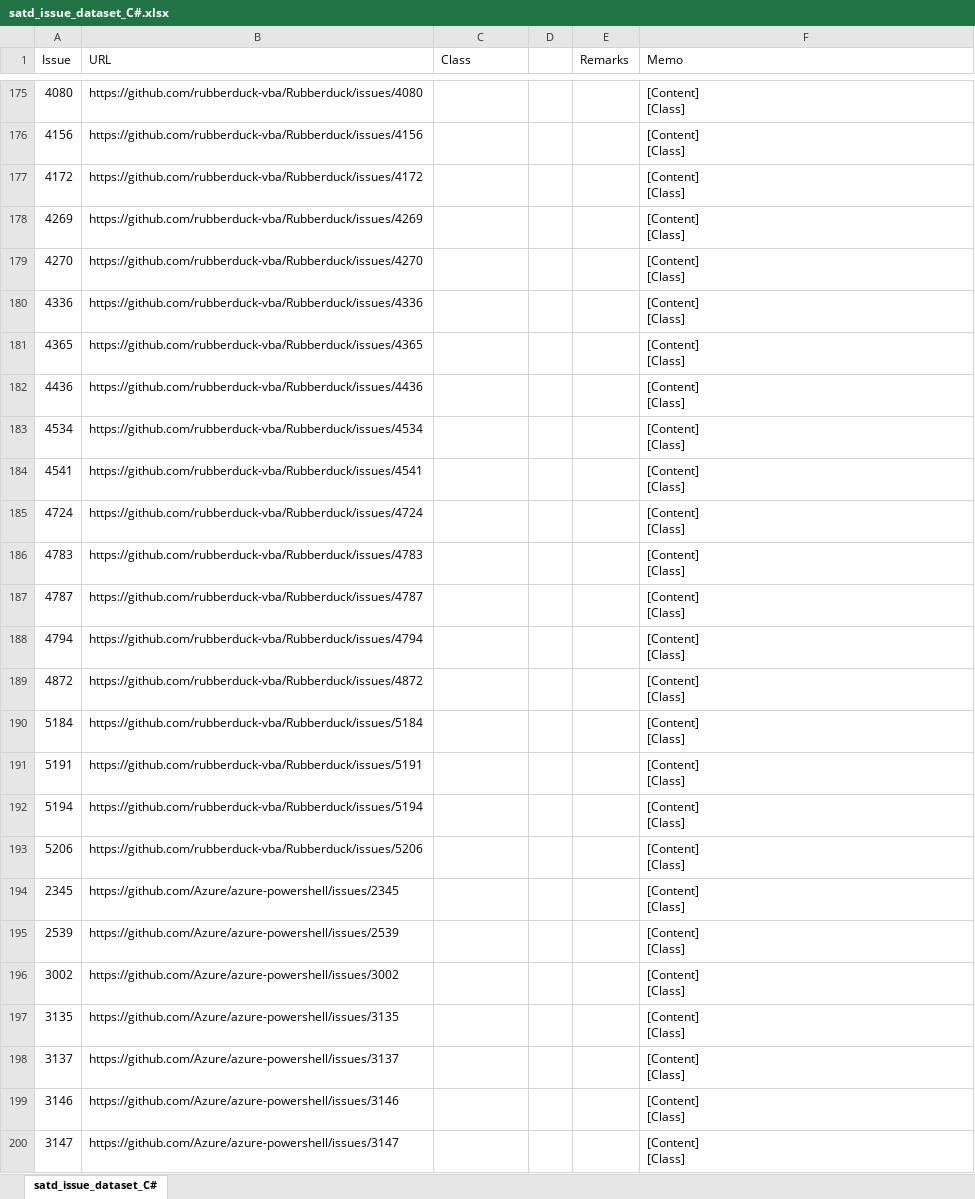
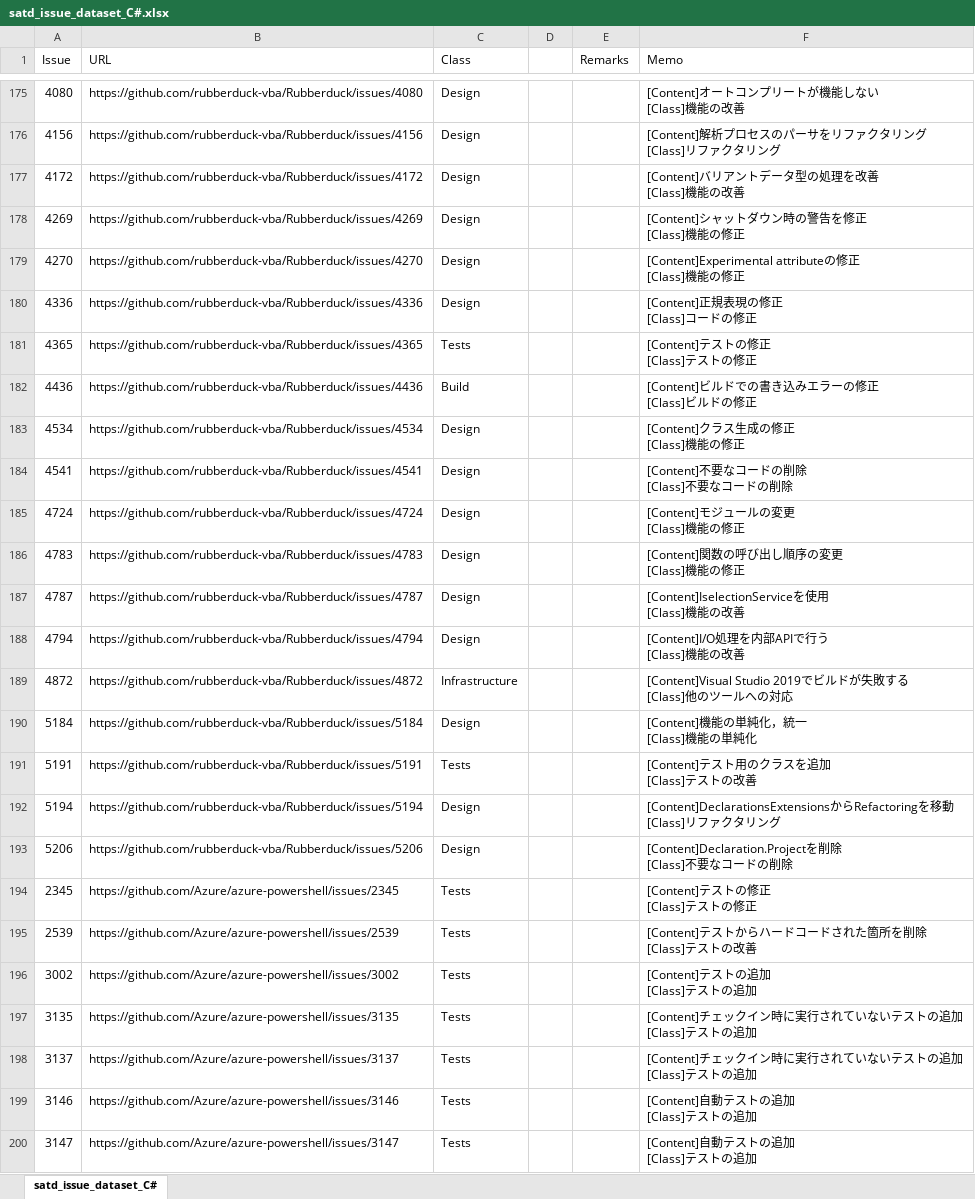
Before and after one commit to 3cywfym/td_dataset, an Excel workbook: satd_issue_dataset_C#.xlsx, sheet satd_issue_dataset_C#, drawn as a sheet; only a part is shown, gaps mark what is left out; values as stored, in another font and other column widths than the file's, no borders; ↵ is a line break in a cell; the diff covers the shown part only; the diff names each change by its address in the sheet, - before the commit and + after, or states it on an @@ line.

```diff
--- a/satd_issue_dataset_C#.xlsx (sheet satd_issue_dataset_C#)
+++ b/satd_issue_dataset_C#.xlsx (sheet satd_issue_dataset_C#)
-C175:C180 (Class): (empty)
+C175:C180 (Class): Design
-F175 (Memo): [Content] ↵ [Class]
+F175 (Memo): [Content]オートコンプリートが機能しない ↵ [Class]機能の改善
-F176 (Memo): [Content] ↵ [Class]
+F176 (Memo): [Content]解析プロセスのパーサをリファクタリング ↵ [Class]リファクタリング
-F177 (Memo): [Content] ↵ [Class]
+F177 (Memo): [Content]バリアントデータ型の処理を改善 ↵ [Class]機能の改善
-F178 (Memo): [Content] ↵ [Class]
+F178 (Memo): [Content]シャットダウン時の警告を修正 ↵ [Class]機能の修正
-F179 (Memo): [Content] ↵ [Class]
+F179 (Memo): [Content]Experimental attributeの修正 ↵ [Class]機能の修正
-F180 (Memo): [Content] ↵ [Class]
+F180 (Memo): [Content]正規表現の修正 ↵ [Class]コードの修正
-C181 (Class): (empty)
+C181 (Class): Tests
-F181 (Memo): [Content] ↵ [Class]
+F181 (Memo): [Content]テストの修正 ↵ [Class]テストの修正
-C182 (Class): (empty)
+C182 (Class): Build
-F182 (Memo): [Content] ↵ [Class]
+F182 (Memo): [Content]ビルドでの書き込みエラーの修正 ↵ [Class]ビルドの修正
-C183:C188 (Class): (empty)
+C183:C188 (Class): Design
-F183 (Memo): [Content] ↵ [Class]
+F183 (Memo): [Content]クラス生成の修正 ↵ [Class]機能の修正
-F184 (Memo): [Content] ↵ [Class]
+F184 (Memo): [Content]不要なコードの削除 ↵ [Class]不要なコードの削除
-F185 (Memo): [Content] ↵ [Class]
+F185 (Memo): [Content]モジュールの変更 ↵ [Class]機能の修正
-F186 (Memo): [Content] ↵ [Class]
+F186 (Memo): [Content]関数の呼び出し順序の変更 ↵ [Class]機能の修正
-F187 (Memo): [Content] ↵ [Class]
+F187 (Memo): [Content]IselectionServiceを使用 ↵ [Class]機能の改善
-F188 (Memo): [Content] ↵ [Class]
+F188 (Memo): [Content]I/O処理を内部APIで行う ↵ [Class]機能の改善
-C189 (Class): (empty)
+C189 (Class): Infrastructure
-F189 (Memo): [Content] ↵ [Class]
+F189 (Memo): [Content]Visual Studio 2019でビルドが失敗する ↵ [Class]他のツールへの対応
-C190 (Class): (empty)
+C190 (Class): Design
-F190 (Memo): [Content] ↵ [Class]
+F190 (Memo): [Content]機能の単純化，統一 ↵ [Class]機能の単純化
-C191 (Class): (empty)
+C191 (Class): Tests
-F191 (Memo): [Content] ↵ [Class]
+F191 (Memo): [Content]テスト用のクラスを追加 ↵ [Class]テストの改善
-C192:C193 (Class): (empty)
+C192:C193 (Class): Design
-F192 (Memo): [Content] ↵ [Class]
+F192 (Memo): [Content]DeclarationsExtensionsからRefactoringを移動 ↵ [Class]リファクタリング
-F193 (Memo): [Content] ↵ [Class]
+F193 (Memo): [Content]Declaration.Projectを削除 ↵ [Class]不要なコードの削除
-C194:C200 (Class): (empty)
+C194:C200 (Class): Tests
-F194 (Memo): [Content] ↵ [Class]
+F194 (Memo): [Content]テストの修正 ↵ [Class]テストの修正
-F195 (Memo): [Content] ↵ [Class]
+F195 (Memo): [Content]テストからハードコードされた箇所を削除 ↵ [Class]テストの改善
-F196 (Memo): [Content] ↵ [Class]
+F196 (Memo): [Content]テストの追加 ↵ [Class]テストの追加
-F197:F198 (Memo): [Content] ↵ [Class]
+F197:F198 (Memo): [Content]チェックイン時に実行されていないテストの追加 ↵ [Class]テストの追加
-F199:F200 (Memo): [Content] ↵ [Class]
+F199:F200 (Memo): [Content]自動テストの追加 ↵ [Class]テストの追加
```
Also changed, not shown: 82 edited cells elsewhere in this sheet, 1 other file.
